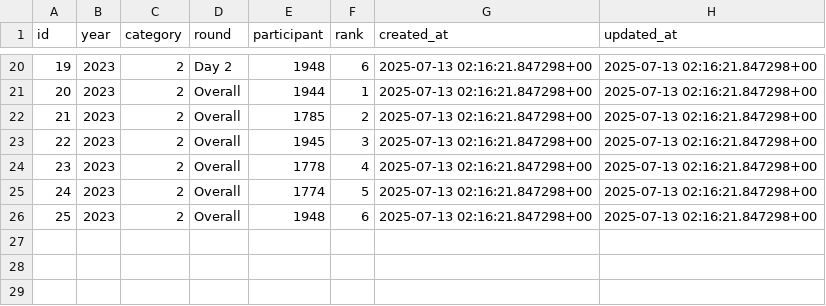
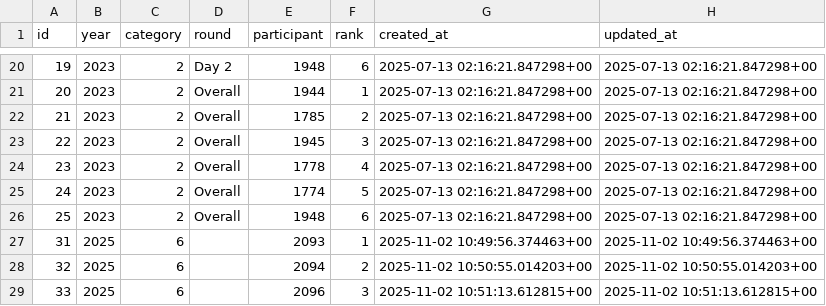
Before and after one commit to shumizu418128/gbbinfo3.0, a CSV file: backup/RankingResult_rows.csv, drawn as a sheet; only a part is shown, gaps mark what is left out.

```diff
--- a/backup/RankingResult_rows.csv
+++ b/backup/RankingResult_rows.csv
@@ -26 +26,4 @@ id,year,category,round,participant,rank,created_at,updated_at
 25,2023,2,Overall,1948,6,2025-07-13 02:16:21.847298+00,2025-07-13 02:16:21.847298+00
+31,2025,6,,2093,1,2025-11-02 10:49:56.374463+00,2025-11-02 10:49:56.374463+00
+32,2025,6,,2094,2,2025-11-02 10:50:55.014203+00,2025-11-02 10:50:55.014203+00
+33,2025,6,,2096,3,2025-11-02 10:51:13.612815+00,2025-11-02 10:51:13.612815+00
```
Also changed, not shown: backup/Country_rows.csv, backup/Participant_rows.csv, 3 other files.
